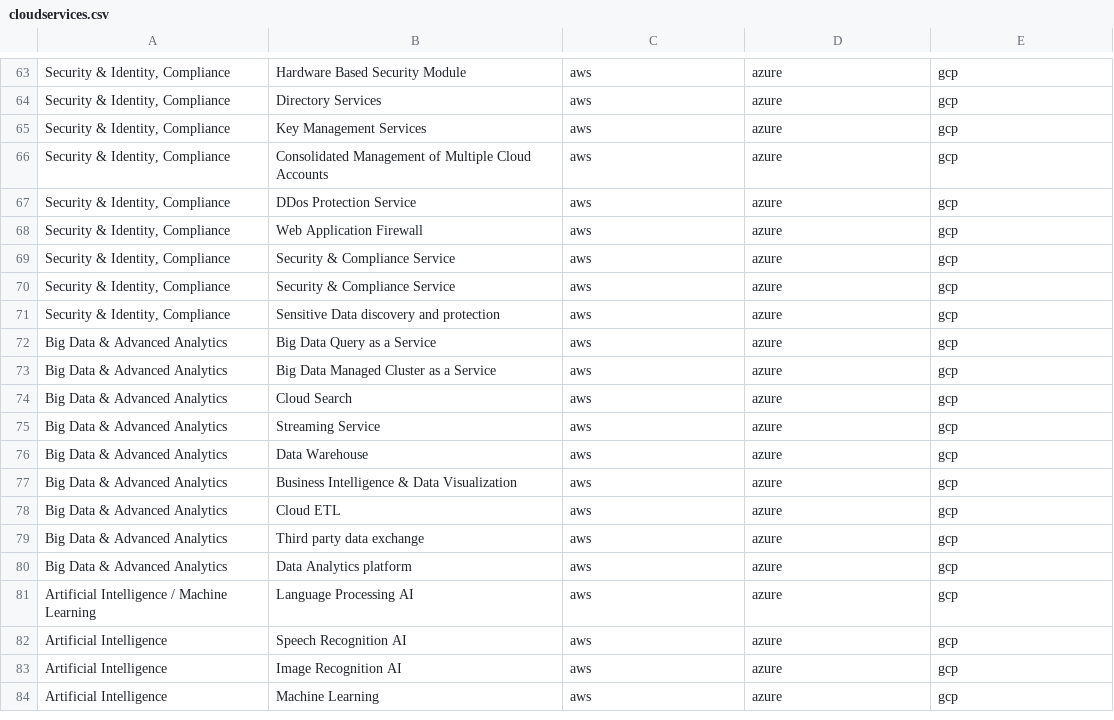
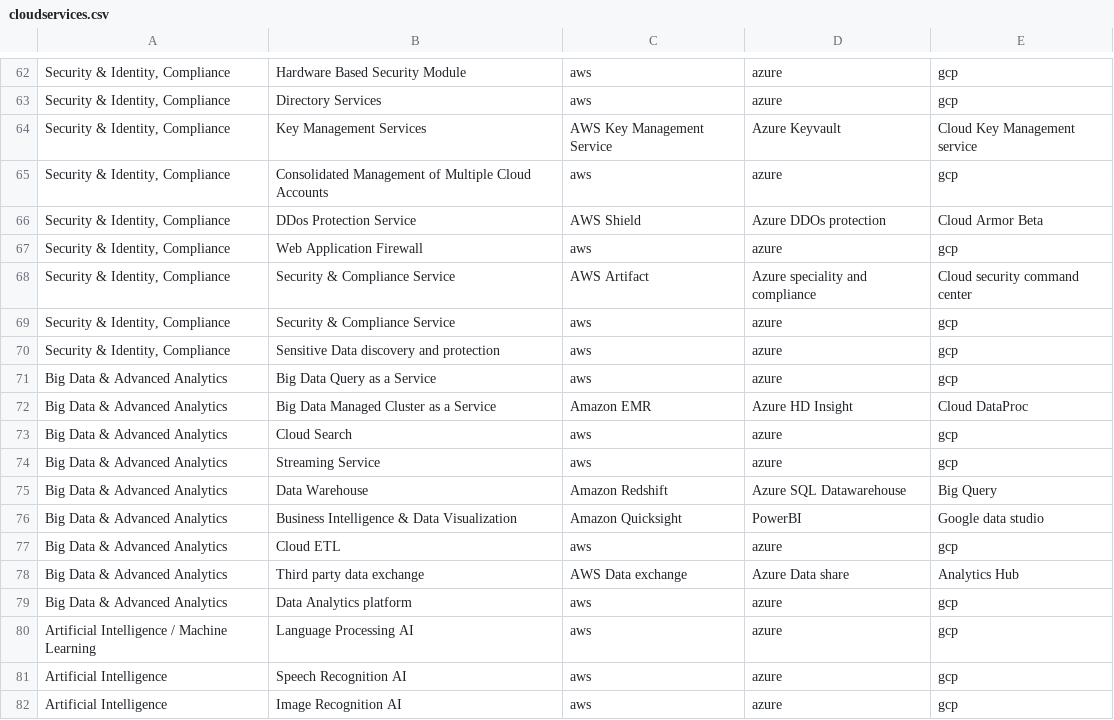
Before and after one commit to ag143/Json, a CSV file: cloud/cloudservices.csv, drawn as a sheet; only a part is shown, gaps mark what is left out; the shorter side is filled out with more unchanged rows; addresses are those after the commit; the diff covers the shown part only; the diff names each change by its address in the sheet, - before the commit and + after, or states it on an @@ line.

Commit message:
Update cloudservices.csv

```diff
--- a/cloud/cloudservices.csv
+++ b/cloud/cloudservices.csv
-C64: aws
+C64: AWS Key Management Service
-D64: azure
+D64: Azure Keyvault
-E64: gcp
+E64: Cloud Key Management service
-C66: aws
+C66: AWS Shield
-D66: azure
+D66: Azure DDOs protection
-E66: gcp
+E66: Cloud Armor Beta
-C68: aws
+C68: AWS Artifact
-D68: azure
+D68: Azure speciality and compliance
-E68: gcp
+E68: Cloud security command center
-C72: aws
+C72: Amazon EMR
-D72: azure
+D72: Azure HD Insight
-E72: gcp
+E72: Cloud DataProc
-C75: aws
+C75: Amazon Redshift
-D75: azure
+D75: Azure SQL Datawarehouse
-E75: gcp
+E75: Big Query
-C76: aws
+C76: Amazon Quicksight
-D76: azure
+D76: PowerBI
-E76: gcp
+E76: Google data studio
-C78: aws
+C78: AWS Data exchange
-D78: azure
+D78: Azure Data share
-E78: gcp
+E78: Analytics Hub
```
Also changed, not shown: 1 removed row and 60 edited cells elsewhere in this file.
